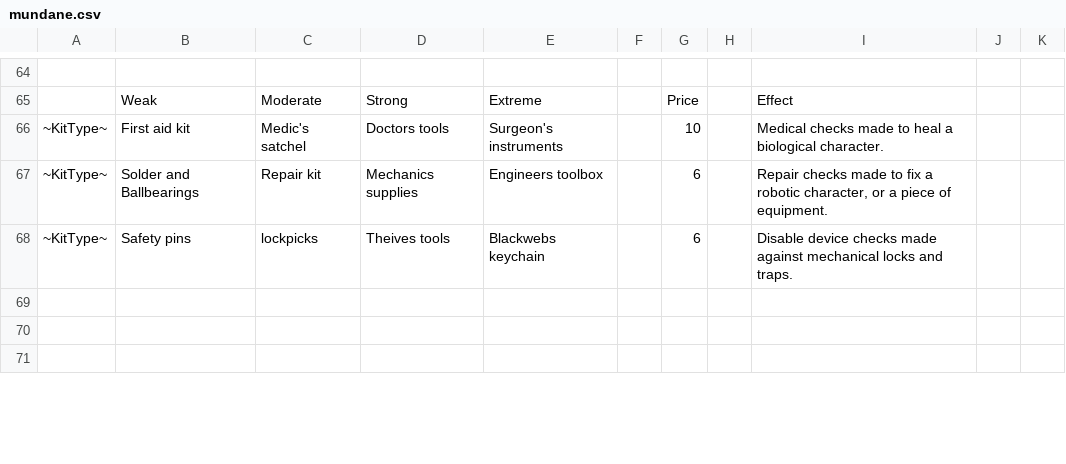
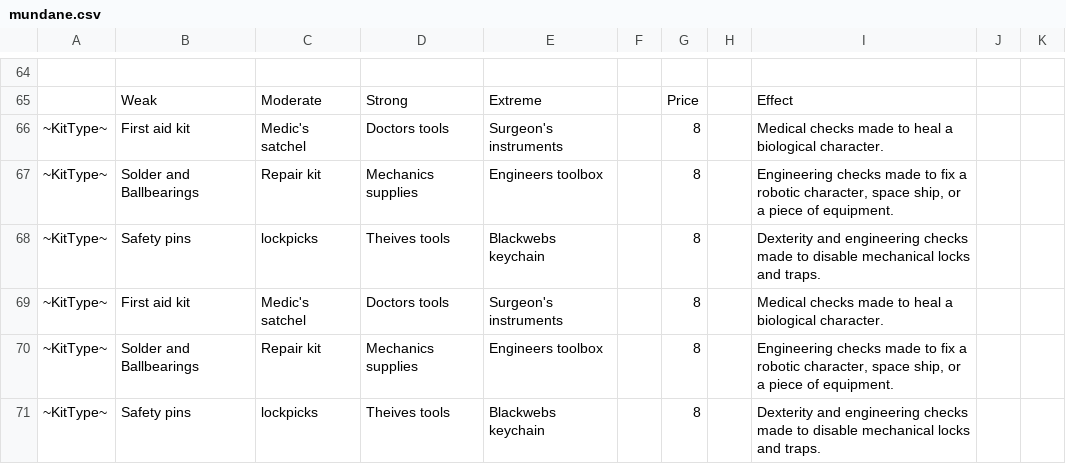
Before and after one commit to alastair-JL/StarTraveller, a CSV file: Trinkets/mundane.csv, drawn as a sheet; only a part is shown, gaps mark what is left out; the diff covers the shown part only; the diff names each change by its address in the sheet, - before the commit and + after, or states it on an @@ line.

Commit message:
Fixing some errors and missing pieces in the files

```diff
--- a/Trinkets/mundane.csv
+++ b/Trinkets/mundane.csv
-G66: 10
+G66: 8
-G67:G68: 6
+G67:G68: 8
-I67: Repair checks made to fix a robotic character, or a…
+I67: Engineering checks made to fix a robotic character, space ship, or a…
-I68: Disable device checks made against mechanical locks…
+I68: Dexterity and engineering checks made to disable mechanical locks…
-row 69: (empty)
+row 69: ~KitType~ | First aid kit | Medic's satchel | Doctors tools | Surgeon's instruments |  | 8 |  | Medical checks made to heal a biological character.
-row 70: (empty)
+row 70: ~KitType~ | Solder and Ballbearings | Repair kit | Mechanics supplies | Engineers toolbox |  | 8 |  | Engineering checks made to fix a robotic character, space ship, or a piece of equipment.
-row 71: (empty)
+row 71: ~KitType~ | Safety pins | lockpicks | Theives tools | Blackwebs keychain |  | 8 |  | Dexterity and engineering checks made to disable mechanical locks and traps.
```
Also changed, not shown: 24 added rows, 24 removed rows and 55 edited cells elsewhere in this file, Trinkets/books.csv, Trinkets/novels.csv, 1 other file.
